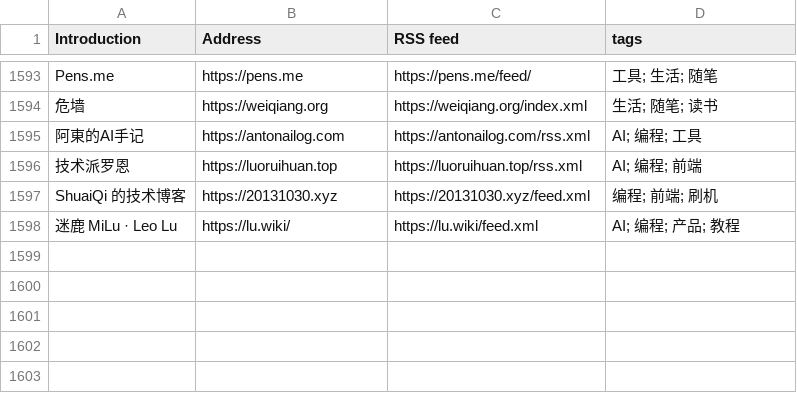
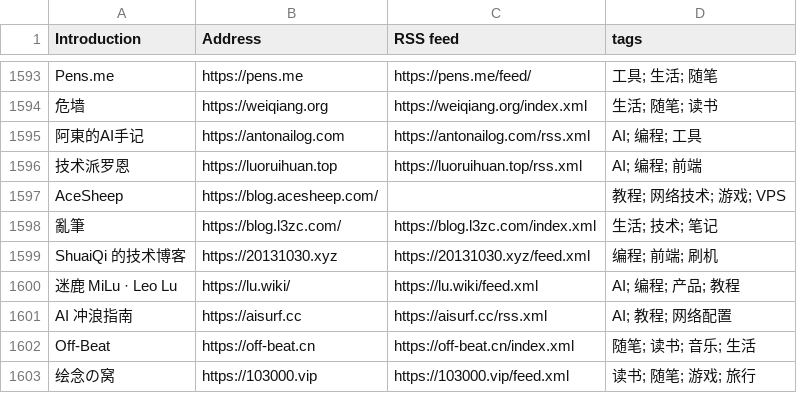
Before and after one commit to FreeWillDeveloper/forward, a CSV file: collections/ForwardCollections-chinese-independent-blogs/blogs-original.csv, drawn as a sheet; only a part is shown, gaps mark what is left out; the diff names each change by its address in the sheet, - before the commit and + after, or states it on an @@ line.

```diff
--- a/collections/ForwardCollections-chinese-independent-blogs/blogs-original.csv
+++ b/collections/ForwardCollections-chinese-independent-blogs/blogs-original.csv
+row 1597: AceSheep | https://blog.acesheep.com/ |  | 教程; 网络技术; 游戏; VPS
+row 1598: 亂筆 | https://blog.l3zc.com/ | https://blog.l3zc.com/index.xml | 生活; 技术; 笔记
+row 1601: AI 冲浪指南 | https://aisurf.cc | https://aisurf.cc/rss.xml | AI; 教程; 网络配置
+row 1602: Off-Beat | https://off-beat.cn | https://off-beat.cn/index.xml | 随笔; 读书; 音乐; 生活
+row 1603: 绘念の窝 | https://103000.vip | https://103000.vip/feed.xml | 读书; 随笔; 游戏; 旅行
```
Also changed, not shown: 20 other files.
